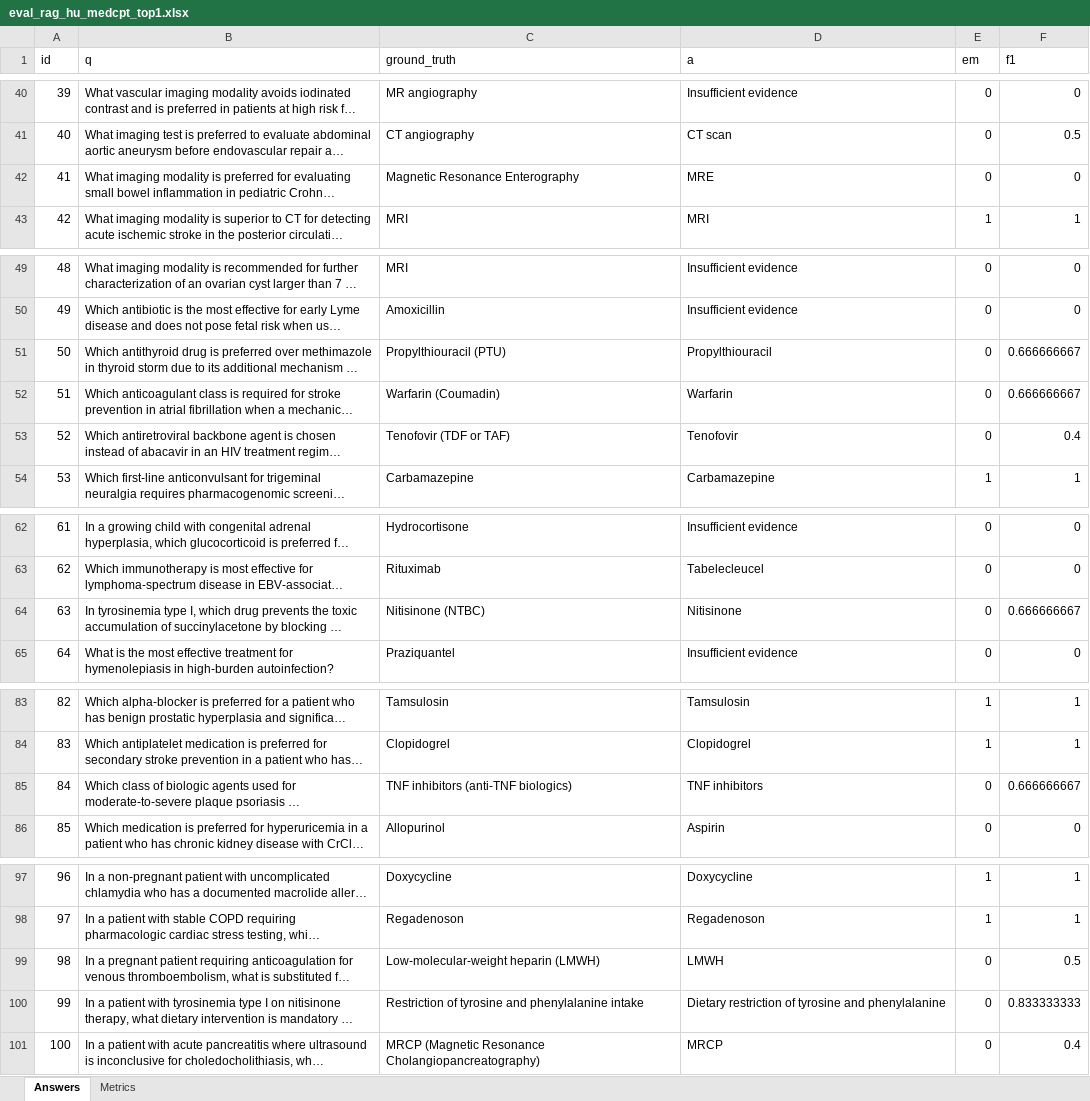
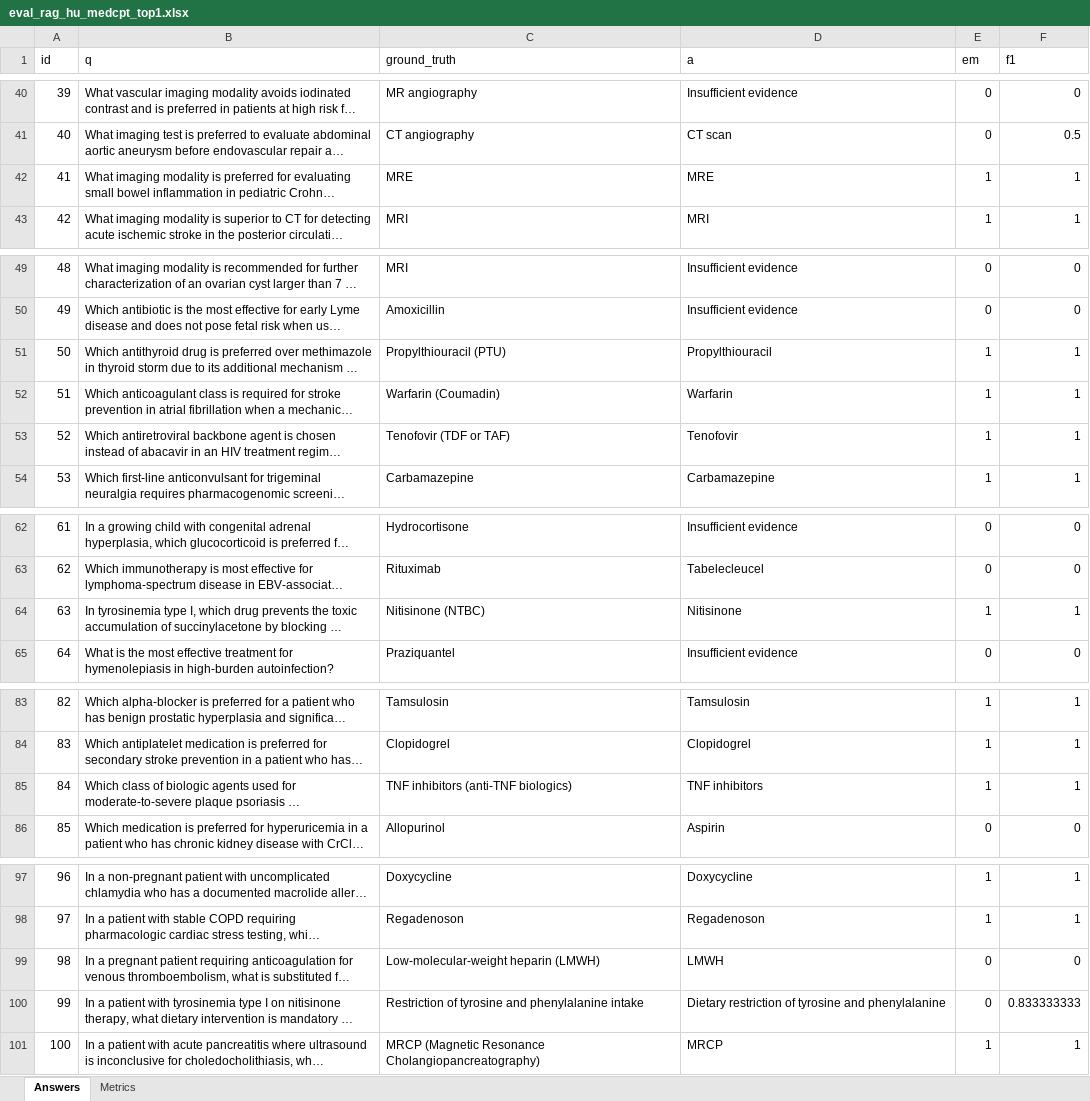
Before and after one commit to hamaclem/cgr-graph-free-qa, an Excel workbook: results/evaluation/answers/eval_rag_hu_medcpt_top1.xlsx, sheet Answers, drawn as a sheet; only a part is shown, gaps mark what is left out; long unchanged cells end in …; values as stored, in another font and other column widths than the file's, no borders; the diff names each change by its address in the sheet, - before the commit and + after, or states it on an @@ line.

```diff
--- a/results/evaluation/answers/eval_rag_hu_medcpt_top1.xlsx (sheet Answers)
+++ b/results/evaluation/answers/eval_rag_hu_medcpt_top1.xlsx (sheet Answers)
-C42 (ground_truth): Magnetic Resonance Enterography
+C42 (ground_truth): MRE
-E42 (em): 0
+E42 (em): 1
-F42 (f1): 0
+F42 (f1): 1
-E51:E53 (em): 0
+E51:E53 (em): 1
-F51:F52 (f1): 0.666666667
+F51:F52 (f1): 1
-F53 (f1): 0.4
+F53 (f1): 1
-E64 (em): 0
+E64 (em): 1
-F64 (f1): 0.666666667
+F64 (f1): 1
-E85 (em): 0
+E85 (em): 1
-F85 (f1): 0.666666667
+F85 (f1): 1
-F99 (f1): 0.5
+F99 (f1): 0
-E101 (em): 0
+E101 (em): 1
-F101 (f1): 0.4
+F101 (f1): 1
```
Also changed, not shown: sheet Metrics, data/raw/condmedqa.xlsx, results/evaluation/answers/eval_rag_combined.xlsx, 42 other files.
